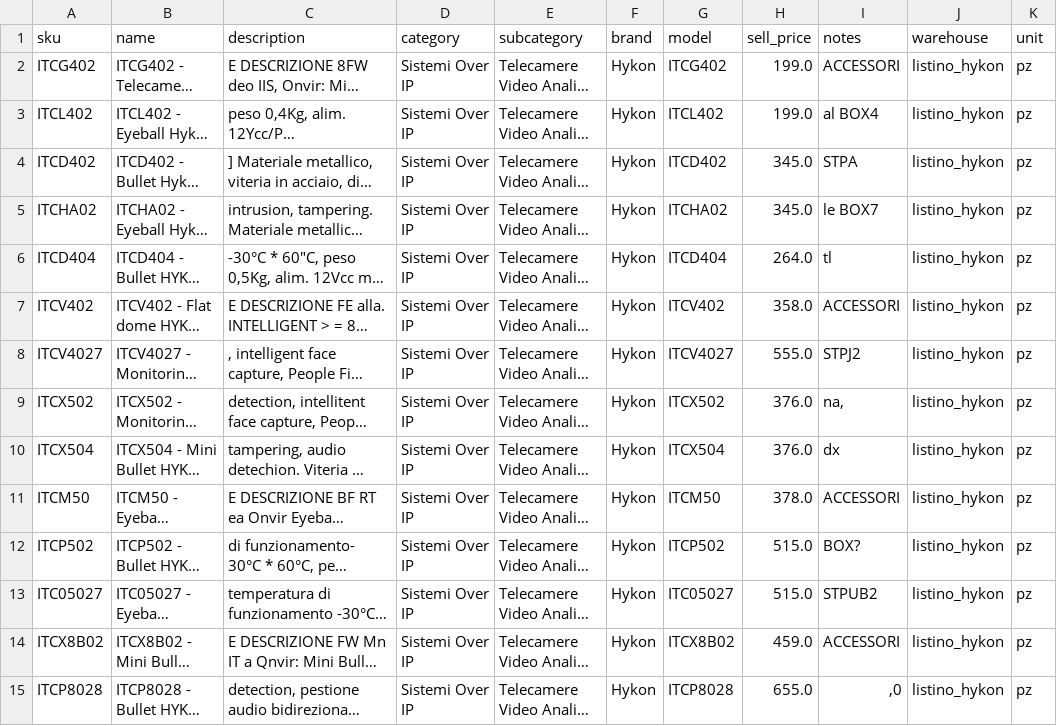
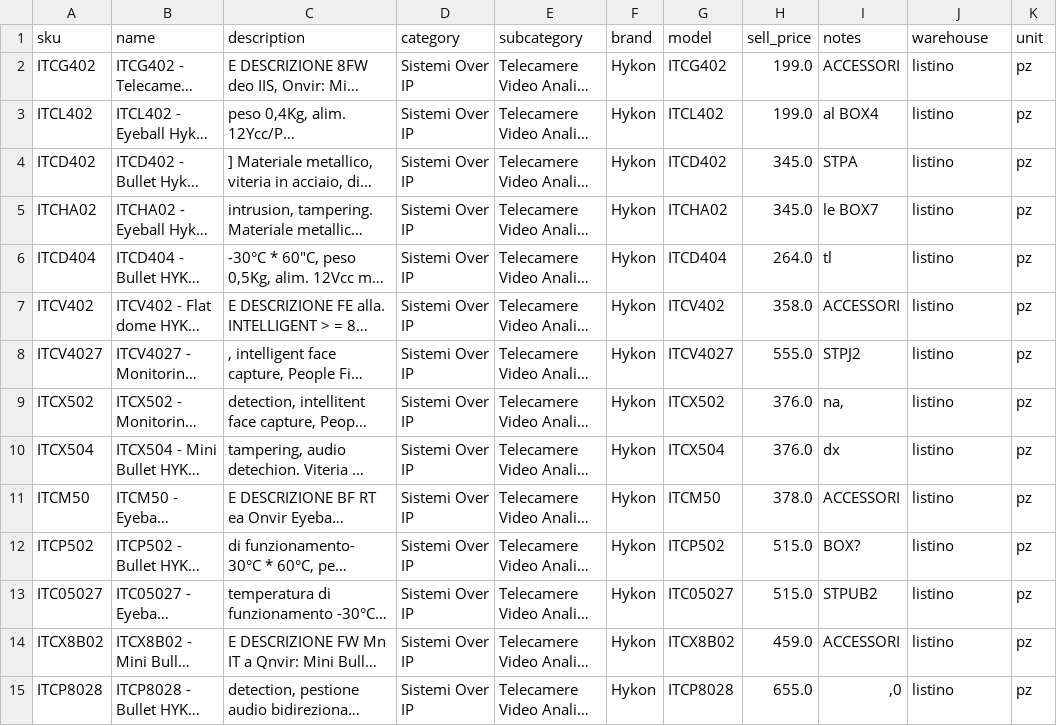
Before and after one commit to Akirayouky101/aksuite-web, a CSV file: hykon_listino_import.csv, drawn as a sheet; only a part is shown; long unchanged cells end in …; the diff covers the shown part only; the diff names each change by its address in the sheet, - before the commit and + after, or states it on an @@ line.

Commit message:
Move Hykon inside Listini: remove separate nav/modal, fix warehouse='listino', add SQL import script

```diff
--- a/hykon_listino_import.csv
+++ b/hykon_listino_import.csv
-J2:J15 (warehouse): listino_hykon
+J2:J15 (warehouse): listino
```
Also changed, not shown: 74 edited cells elsewhere in this file, 5 other files.
